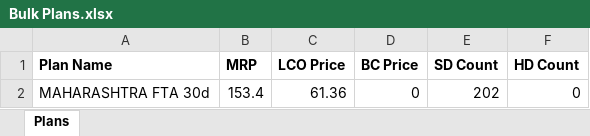
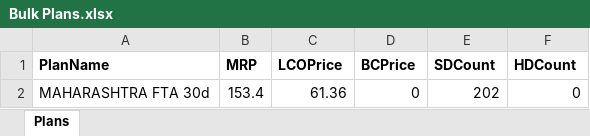
Before and after one commit to rameshgchavan/stb-crm-backend, an Excel workbook: public/sample/Bulk Plans.xlsx, sheet Plans, drawn as a sheet; values as stored, in another font and other column widths than the file's, no borders; the diff names each change by its address in the sheet, - before the commit and + after, or states it on an @@ line.

Commit message:
spaces removed from column name

```diff
--- a/public/sample/Bulk Plans.xlsx (sheet Plans)
+++ b/public/sample/Bulk Plans.xlsx (sheet Plans)
-A1: Plan Name
+A1: PlanName
-C1: LCO Price
+C1: LCOPrice
-D1: BC Price
+D1: BCPrice
-E1: SD Count
+E1: SDCount
-F1: HD Count
+F1: HDCount
```
